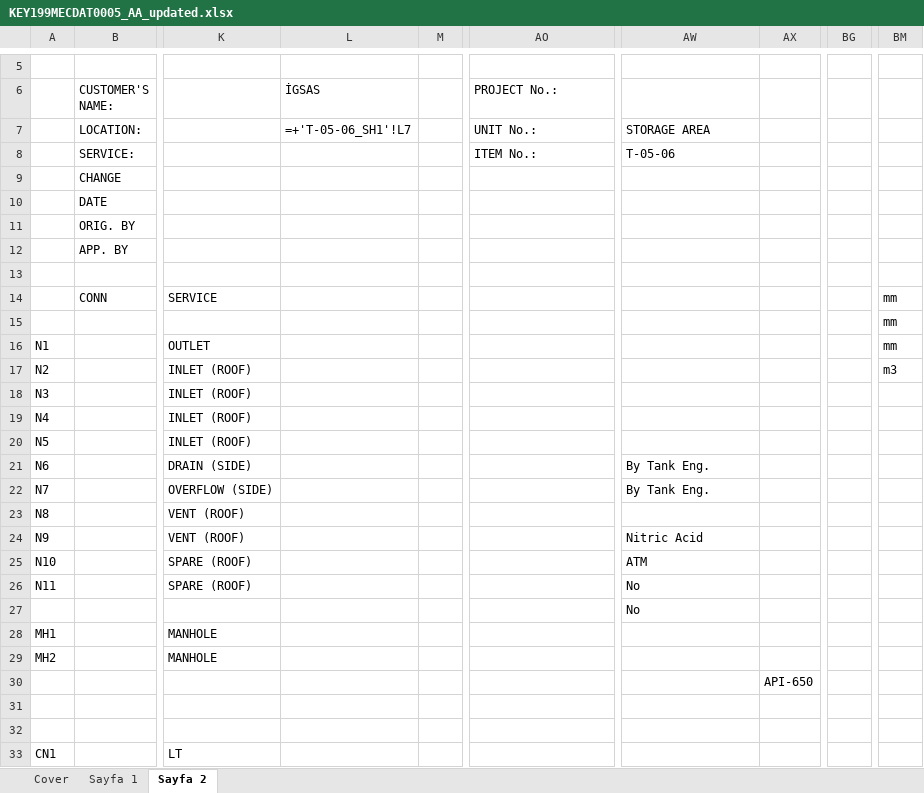
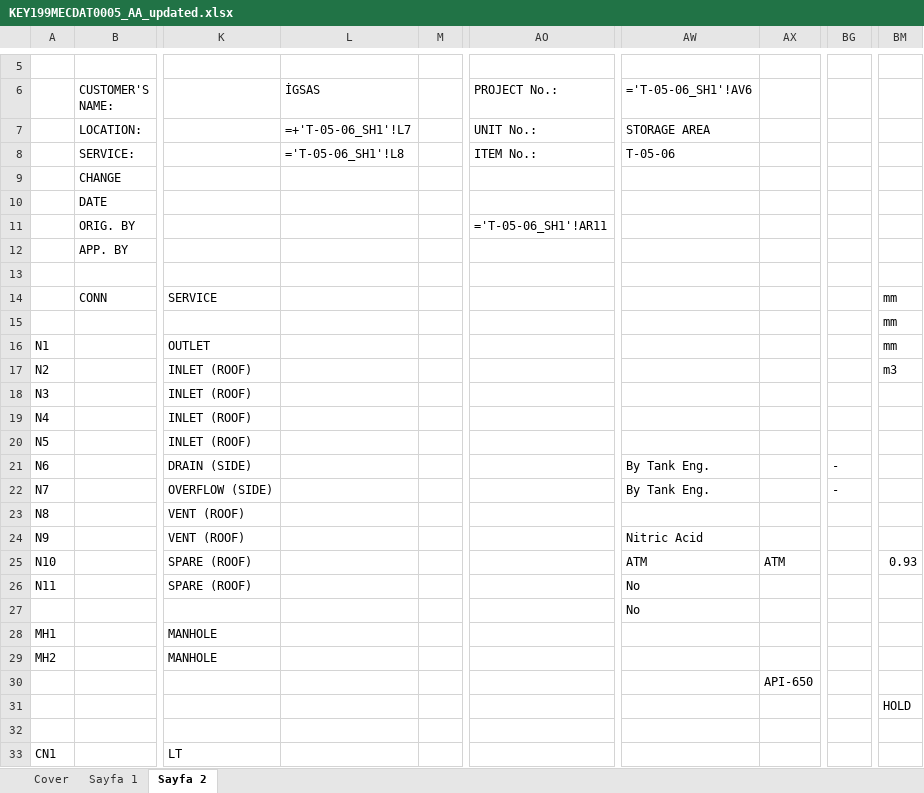
Before and after one commit to mtkahmetchatplus-stack/key_cloud, an Excel workbook: KEY199MECDAT0005_AA_updated.xlsx, sheet Sayfa 2, drawn as a sheet; only a part is shown, gaps mark what is left out; values as stored, in another font and other column widths than the file's, no cell formats; formulas without a stored value are shown as written; the diff names each change by its address in the sheet, - before the commit and + after, or states it on an @@ line.

```diff
--- a/KEY199MECDAT0005_AA_updated.xlsx (sheet Sayfa 2)
+++ b/KEY199MECDAT0005_AA_updated.xlsx (sheet Sayfa 2)
-AW6: (empty)
+AW6: ='T-05-06_SH1'!AV6
-L8 (İGSAS): (empty)
+L8 (İGSAS): ='T-05-06_SH1'!L8
-AO11 (PROJECT No.:): (empty)
+AO11 (PROJECT No.:): ='T-05-06_SH1'!AR11
-BG21:BG22: (empty)
+BG21:BG22: -
-AX25: (empty)
+AX25: ATM
-BM25: (empty)
+BM25: 0.93
-BM31: (empty)
+BM31: HOLD
```
Also changed, not shown: sheet Sayfa 1, cell formats, 1 other file.
